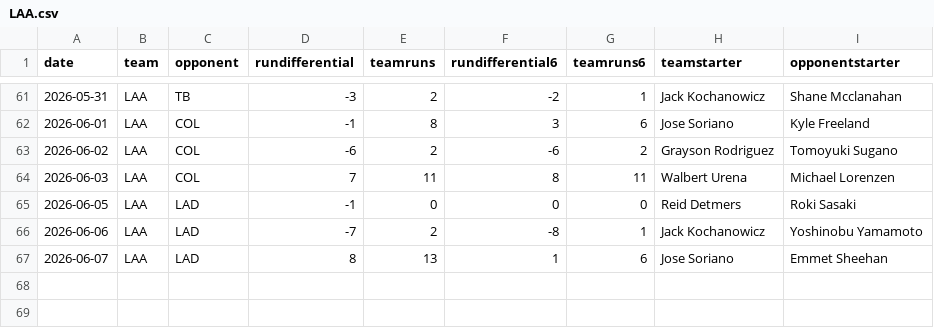
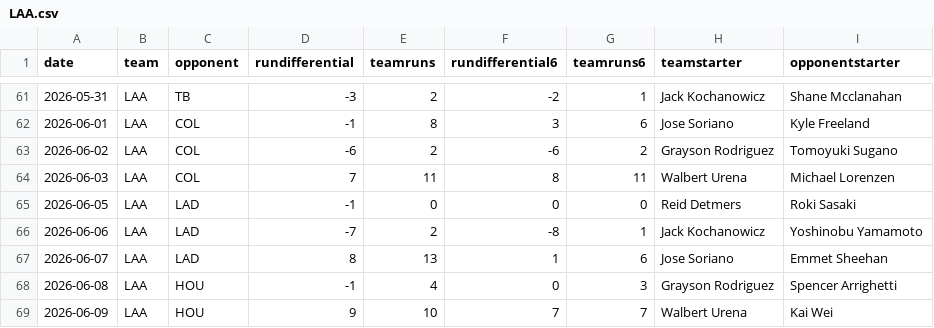
Before and after one commit to fantasy-toolz/mlb-predictions, a CSV file: data/2026/teams/LAA.csv, drawn as a sheet; only a part is shown, gaps mark what is left out; the diff names each change by its address in the sheet, - before the commit and + after, or states it on an @@ line.

```diff
--- a/data/2026/teams/LAA.csv
+++ b/data/2026/teams/LAA.csv
+row 68: 2026-06-08 | LAA | HOU | -1 | 4 | 0 | 3 | Grayson Rodriguez | Spencer Arrighetti
+row 69: 2026-06-09 | LAA | HOU | 9 | 10 | 7 | 7 | Walbert Urena | Kai Wei
```
Also changed, not shown: data/2026/teams/BAL.csv, data/2026/teams/HOU.csv, 31 other files.
